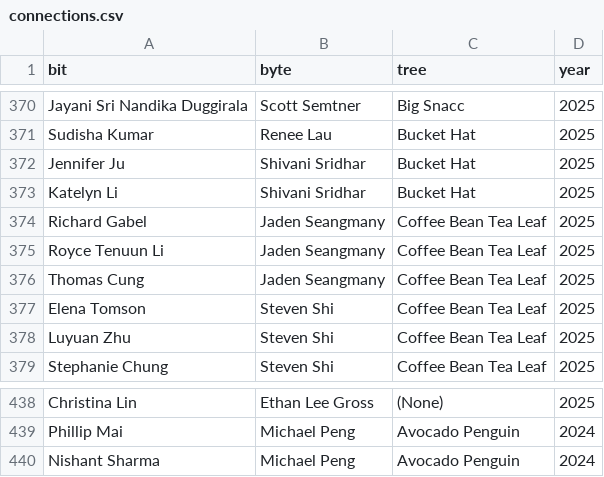
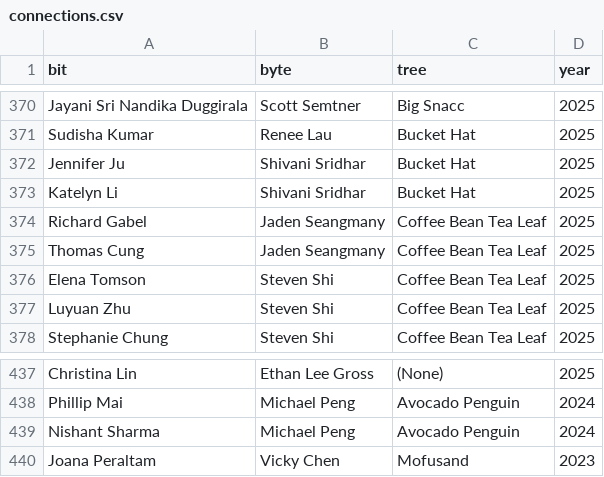
Before and after one commit to LemonCut/bit-byte-tree-viewer, a CSV file: src/data/connections.csv, drawn as a sheet; only a part is shown, gaps mark what is left out.

Commit message:
Add Vicky Chen, remove Royce Tenuun Li

```diff
--- a/src/data/connections.csv
+++ b/src/data/connections.csv
@@ -374,3 +374,2 @@ Katelyn Li,Shivani Sridhar,Bucket Hat,2025
 Richard Gabel,Jaden Seangmany,Coffee Bean Tea Leaf,2025
-Royce Tenuun Li,Jaden Seangmany,Coffee Bean Tea Leaf,2025
 Thomas Cung,Jaden Seangmany,Coffee Bean Tea Leaf,2025
@@ -440 +439,2 @@ Phillip Mai,Michael Peng,Avocado Penguin,2024
 Nishant Sharma,Michael Peng,Avocado Penguin,2024
+Joana Peraltam,Vicky Chen,Mofusand,2023
```
